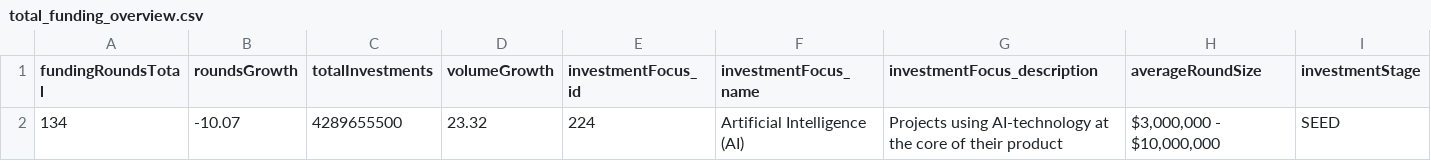
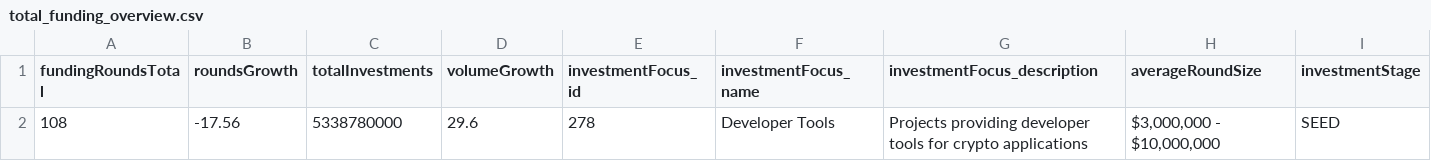
Before and after one commit to mnajjaa/Crypto-Fund-Due-Diligence-Automation, a CSV file: data/total_funding_overview.csv, drawn as a sheet; removed rows and columns are numbered as before the commit, all else as after; the diff names each change by its address in the sheet, - before the commit and + after, or states it on an @@ line.

```diff
--- a/data/total_funding_overview.csv
+++ b/data/total_funding_overview.csv
-row 2: 134 | -10.07 | 4289655500 | 23.32 | 224 | Artificial Intelligence (AI) | Projects using AI-technology at the core of their product | $3,000,000 - $10,000,000 | SEED
+row 2: 108 | -17.56 | 5338780000 | 29.6 | 278 | Developer Tools | Projects providing developer tools for crypto applications | $3,000,000 - $10,000,000 | SEED
```
Also changed, not shown: data/funding_followers.csv, data/funding_main.csv, 8 other files.
